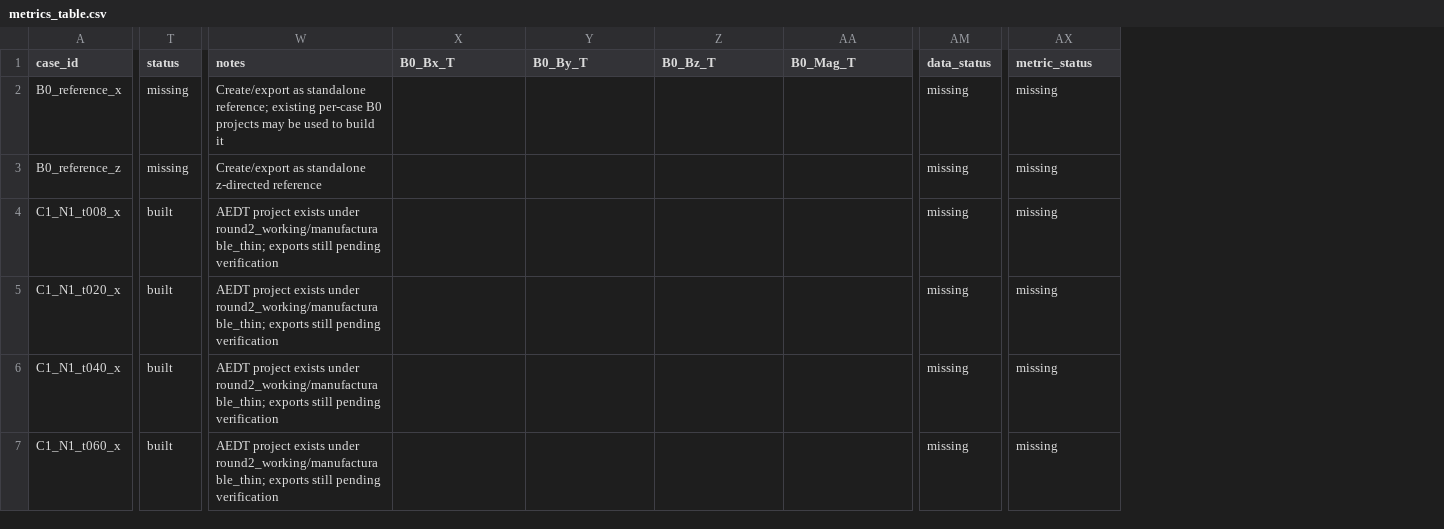
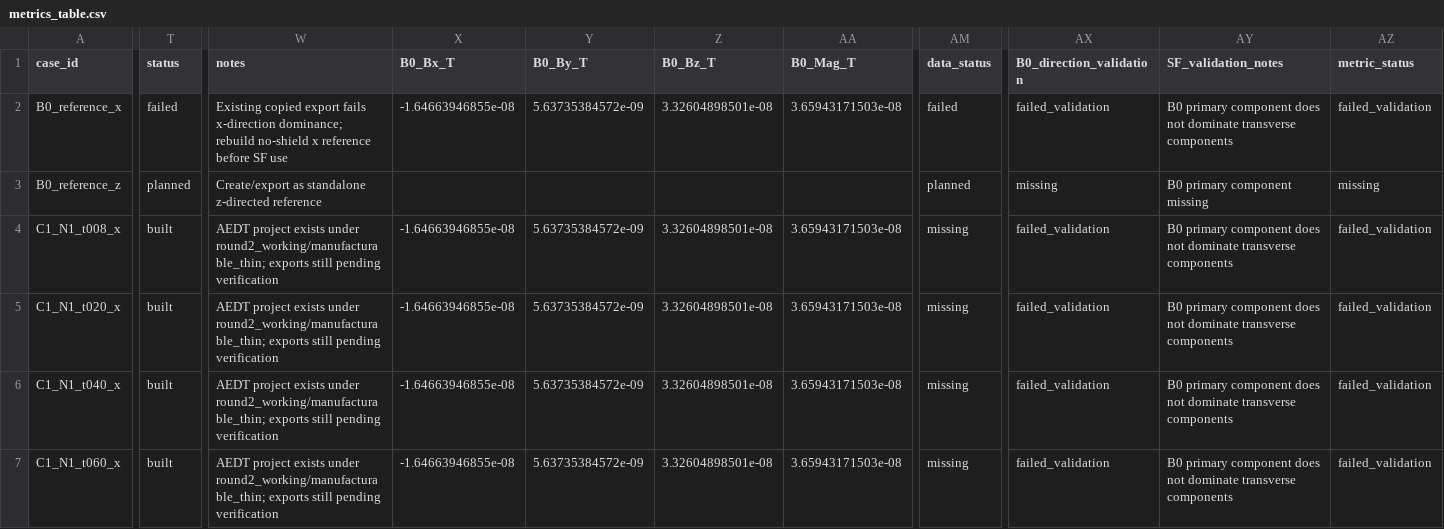
Before and after one commit to tang810/ferrite, a CSV file: data/processed/metrics_table.csv, drawn as a sheet; only a part is shown, gaps mark what is left out; addresses are those after the commit; the diff covers the shown part only; the diff names each change by its address in the sheet, - before the commit and + after, or states it on an @@ line.

```diff
--- a/data/processed/metrics_table.csv
+++ b/data/processed/metrics_table.csv
+column AX (B0_direction_validation), rows 2-7: failed_validation | missing | failed_validation | failed_validation | failed_validation | failed_validation
+column AY (SF_validation_notes), rows 2-7: B0 primary component does not dominate transverse components | B0 primary component missing | B0 primary component does not dominate transverse components | B0 primary component does not dominate transverse components | B0 primary component does not dominate transverse components | B0 primary component does not dominate transverse components
-T2 (status): missing
+T2 (status): failed
-W2 (notes): Create/export as standalone reference; existing per-case B0 projects may be used to build it
+W2 (notes): Existing copied export fails x-direction dominance; rebuild no-shield x reference before SF use
-X2 (B0_Bx_T): (empty)
+X2 (B0_Bx_T): -1.64663946855e-08
-Y2 (B0_By_T): (empty)
+Y2 (B0_By_T): 5.63735384572e-09
-Z2 (B0_Bz_T): (empty)
+Z2 (B0_Bz_T): 3.32604898501e-08
-AA2 (B0_Mag_T): (empty)
+AA2 (B0_Mag_T): 3.65943171503e-08
-AM2 (data_status): missing
+AM2 (data_status): failed
-AZ2 (metric_status): missing
+AZ2 (metric_status): failed_validation
-T3 (status): missing
+T3 (status): planned
-AM3 (data_status): missing
+AM3 (data_status): planned
-X4:X7 (B0_Bx_T): (empty)
+X4:X7 (B0_Bx_T): -1.64663946855e-08
-Y4:Y7 (B0_By_T): (empty)
+Y4:Y7 (B0_By_T): 5.63735384572e-09
-Z4:Z7 (B0_Bz_T): (empty)
+Z4:Z7 (B0_Bz_T): 3.32604898501e-08
-AA4:AA7 (B0_Mag_T): (empty)
+AA4:AA7 (B0_Mag_T): 3.65943171503e-08
-AZ4:AZ7 (metric_status): missing
+AZ4:AZ7 (metric_status): failed_validation
```
Also changed, not shown: 85 edited cells elsewhere in this file, analysis_ready/formal_sf_fixedT10_g02_N1_N4_evaluated.csv, analysis_ready/manufacturable_thin_evaluated.csv, 19 other files.
